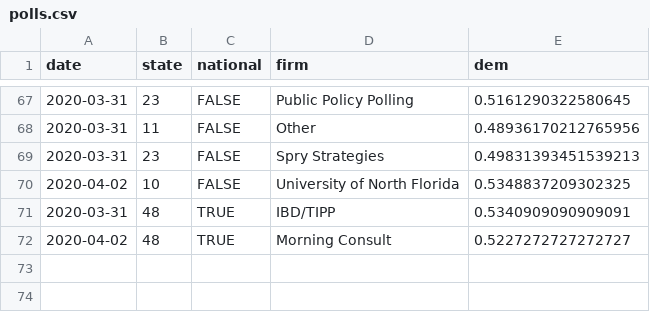
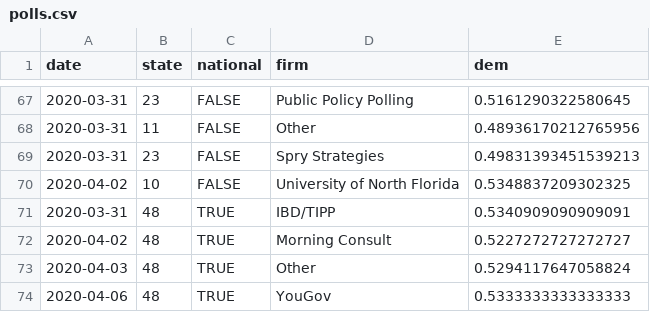
Before and after one commit to CoryMcCartan/president, a CSV file: docs/polls.csv, drawn as a sheet; only a part is shown, gaps mark what is left out; the diff names each change by its address in the sheet, - before the commit and + after, or states it on an @@ line.

```diff
--- a/docs/polls.csv
+++ b/docs/polls.csv
+row 73: 2020-04-03 | 48 | TRUE | Other | 0.5294117647058824
+row 74: 2020-04-06 | 48 | TRUE | YouGov | 0.5333333333333333
```
Also changed, not shown: docs/history.csv, docs/state_history.csv, 2 other files.
